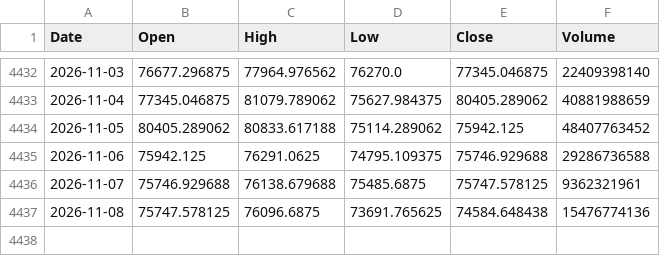
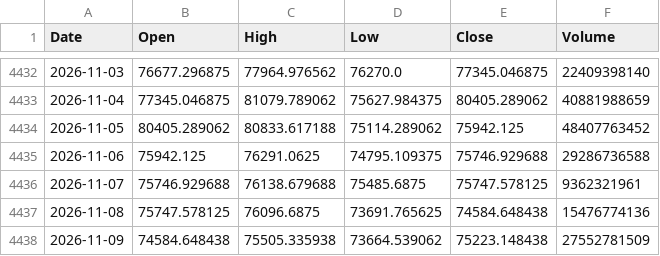
Before and after one commit to PietroPulli/quantlab, a CSV file: market/BTC-USD.csv, drawn as a sheet; only a part is shown, gaps mark what is left out.

```diff
--- a/market/BTC-USD.csv
+++ b/market/BTC-USD.csv
@@ -4437 +4437,2 @@ Date,Open,High,Low,Close,Volume
 2026-11-08,75747.578125,76096.6875,73691.765625,74584.648438,15476774136
+2026-11-09,74584.648438,75505.335938,73664.539062,75223.148438,27552781509
```
Also changed, not shown: market/QQQ.csv, market/SPY.csv, 16 other files.
